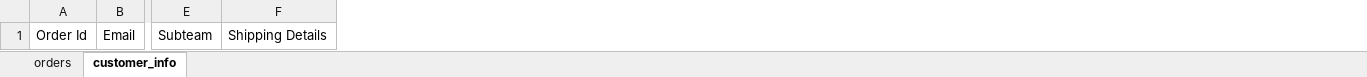
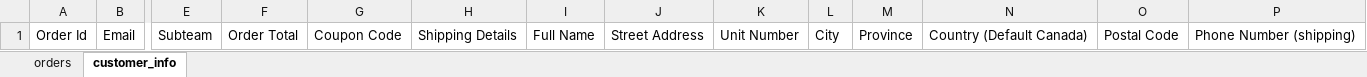
Before and after one commit to UofCBaja/ucalg-baja-cloud, an Excel workbook: Database/Merch.xlsx, sheet customer_info, drawn as a sheet; only a part is shown, gaps mark what is left out; values as stored, in another font and other column widths than the file's, no borders; the diff names each change by its address in the sheet, - before the commit and + after, or states it on an @@ line.

Commit message:
fix(database): stopped recursion when creating new spreadsheet

```diff
--- a/Database/Merch.xlsx (sheet customer_info)
+++ b/Database/Merch.xlsx (sheet customer_info)
+column F, row 1: Order Total
+column G, row 1: Coupon Code
+column I, row 1: Full Name
+column J, row 1: Street Address
+column K, row 1: Unit Number
+column L, row 1: City
+column M, row 1: Province
+column N, row 1: Country (Default Canada)
+column O, row 1: Postal Code
+column P, row 1: Phone Number (shipping)
```
Also changed, not shown: 1 other file.
